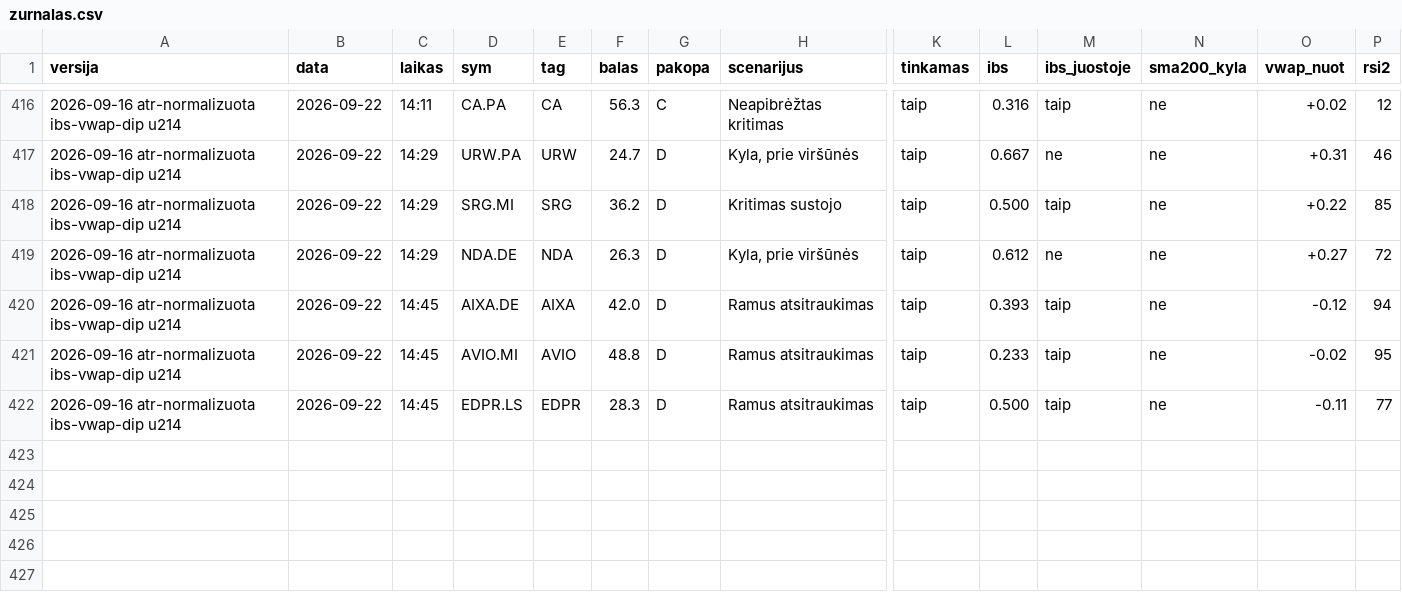
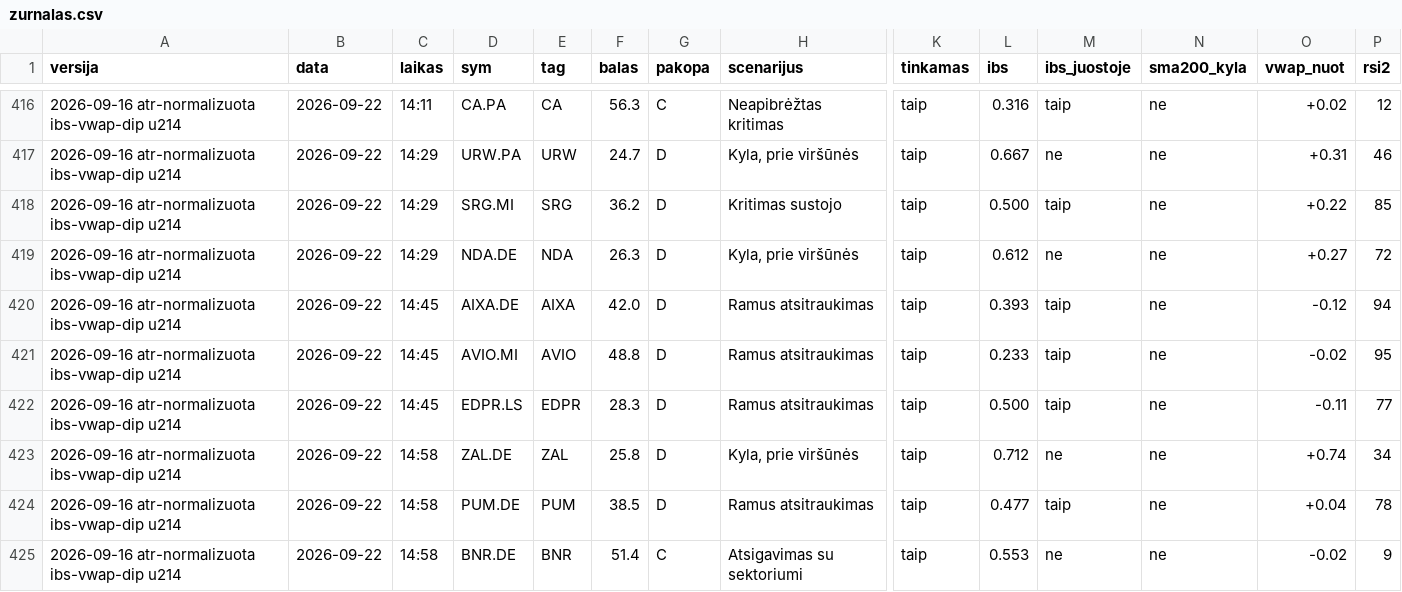
Before and after one commit to MantasBud/Dip-raiting, a CSV file: docs/zurnalas.csv, drawn as a sheet; only a part is shown, gaps mark what is left out; rows hold the shown columns only; the diff names each change by its address in the sheet, - before the commit and + after, or states it on an @@ line.

```diff
--- a/docs/zurnalas.csv
+++ b/docs/zurnalas.csv
+row 423: 2026-09-16 atr-normalizuota ibs-vwap-dip u214 | 2026-09-22 | 14:58 | ZAL.DE | ZAL | 25.8 | D | Kyla, prie viršūnės | taip | 0.712 | ne | ne | +0.74 | 34
+row 424: 2026-09-16 atr-normalizuota ibs-vwap-dip u214 | 2026-09-22 | 14:58 | PUM.DE | PUM | 38.5 | D | Ramus atsitraukimas | taip | 0.477 | taip | ne | +0.04 | 78
+row 425: 2026-09-16 atr-normalizuota ibs-vwap-dip u214 | 2026-09-22 | 14:58 | BNR.DE | BNR | 51.4 | C | Atsigavimas su sektoriumi | taip | 0.553 | ne | ne | -0.02 | 9
```
Also changed, not shown: 2 other files.
